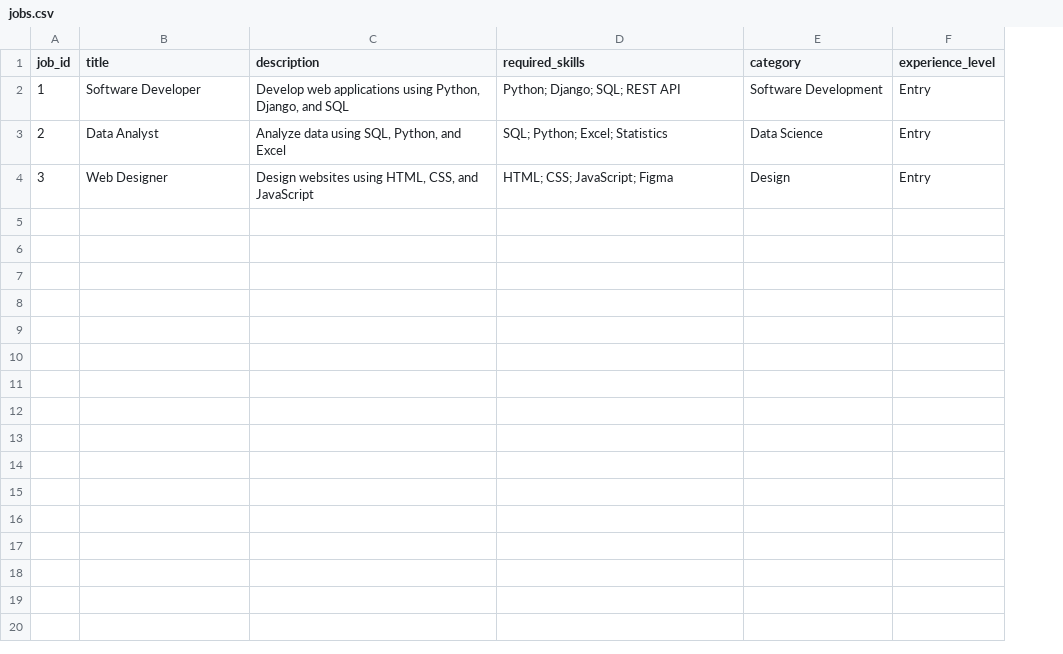
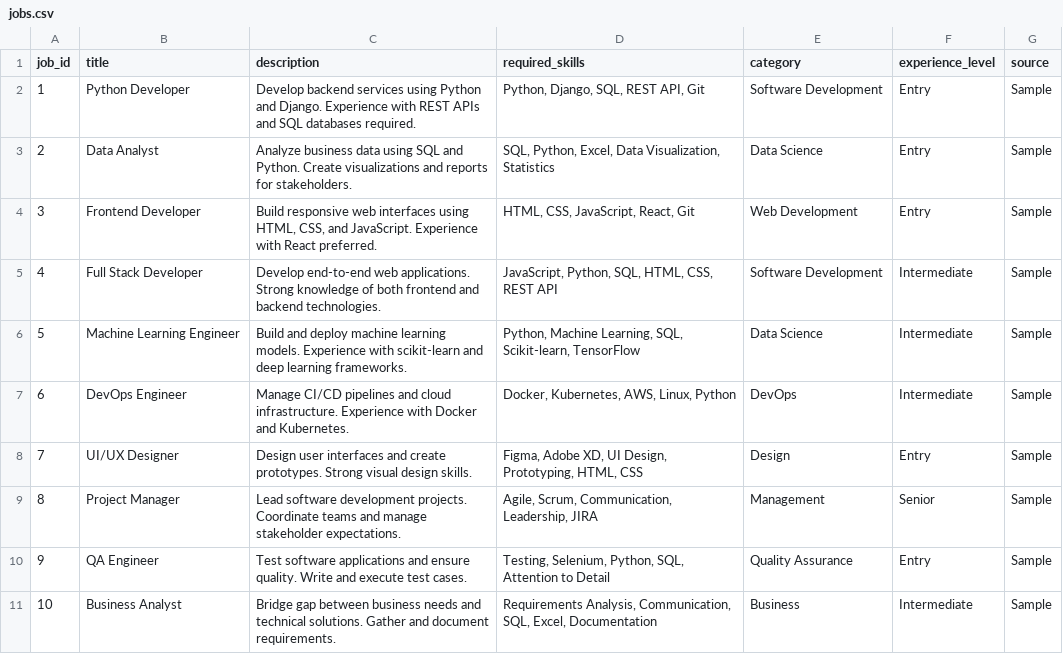
Before and after one commit to rediet-chane/ai-job-recommendation, a CSV file: data/jobs.csv, drawn as a sheet; the diff names each change by its address in the sheet, - before the commit and + after, or states it on an @@ line.

```diff
--- a/data/jobs.csv
+++ b/data/jobs.csv
+column G (source), rows 2-4: all Sample
-B2 (title): Software Developer
+B2 (title): Python Developer
-C2 (description): Develop web applications using Python, Django, and SQL
+C2 (description): Develop backend services using Python and Django. Experience with REST APIs and SQL databases required.
-D2 (required_skills): Python; Django; SQL; REST API
+D2 (required_skills): Python, Django, SQL, REST API, Git
-C3 (description): Analyze data using SQL, Python, and Excel
+C3 (description): Analyze business data using SQL and Python. Create visualizations and reports for stakeholders.
-D3 (required_skills): SQL; Python; Excel; Statistics
+D3 (required_skills): SQL, Python, Excel, Data Visualization, Statistics
-B4 (title): Web Designer
+B4 (title): Frontend Developer
-C4 (description): Design websites using HTML, CSS, and JavaScript
+C4 (description): Build responsive web interfaces using HTML, CSS, and JavaScript. Experience with React preferred.
-D4 (required_skills): HTML; CSS; JavaScript; Figma
+D4 (required_skills): HTML, CSS, JavaScript, React, Git
-E4 (category): Design
+E4 (category): Web Development
+row 5: 4 | Full Stack Developer | Develop end-to-end web applications. Strong knowledge of both frontend and backend technologies. | JavaScript, Python, SQL, HTML, CSS, REST API | Software Development | Intermediate | Sample
+row 6: 5 | Machine Learning Engineer | Build and deploy machine learning models. Experience with scikit-learn and deep learning frameworks. | Python, Machine Learning, SQL, Scikit-learn, TensorFlow | Data Science | Intermediate | Sample
+row 7: 6 | DevOps Engineer | Manage CI/CD pipelines and cloud infrastructure. Experience with Docker and Kubernetes. | Docker, Kubernetes, AWS, Linux, Python | DevOps | Intermediate | Sample
+row 8: 7 | UI/UX Designer | Design user interfaces and create prototypes. Strong visual design skills. | Figma, Adobe XD, UI Design, Prototyping, HTML, CSS | Design | Entry | Sample
+row 9: 8 | Project Manager | Lead software development projects. Coordinate teams and manage stakeholder expectations. | Agile, Scrum, Communication, Leadership, JIRA | Management | Senior | Sample
+row 10: 9 | QA Engineer | Test software applications and ensure quality. Write and execute test cases. | Testing, Selenium, Python, SQL, Attention to Detail | Quality Assurance | Entry | Sample
+row 11: 10 | Business Analyst | Bridge gap between business needs and technical solutions. Gather and document requirements. | Requirements Analysis, Communication, SQL, Excel, Documentation | Business | Intermediate | Sample
```
Also changed, not shown: 11 other files.
